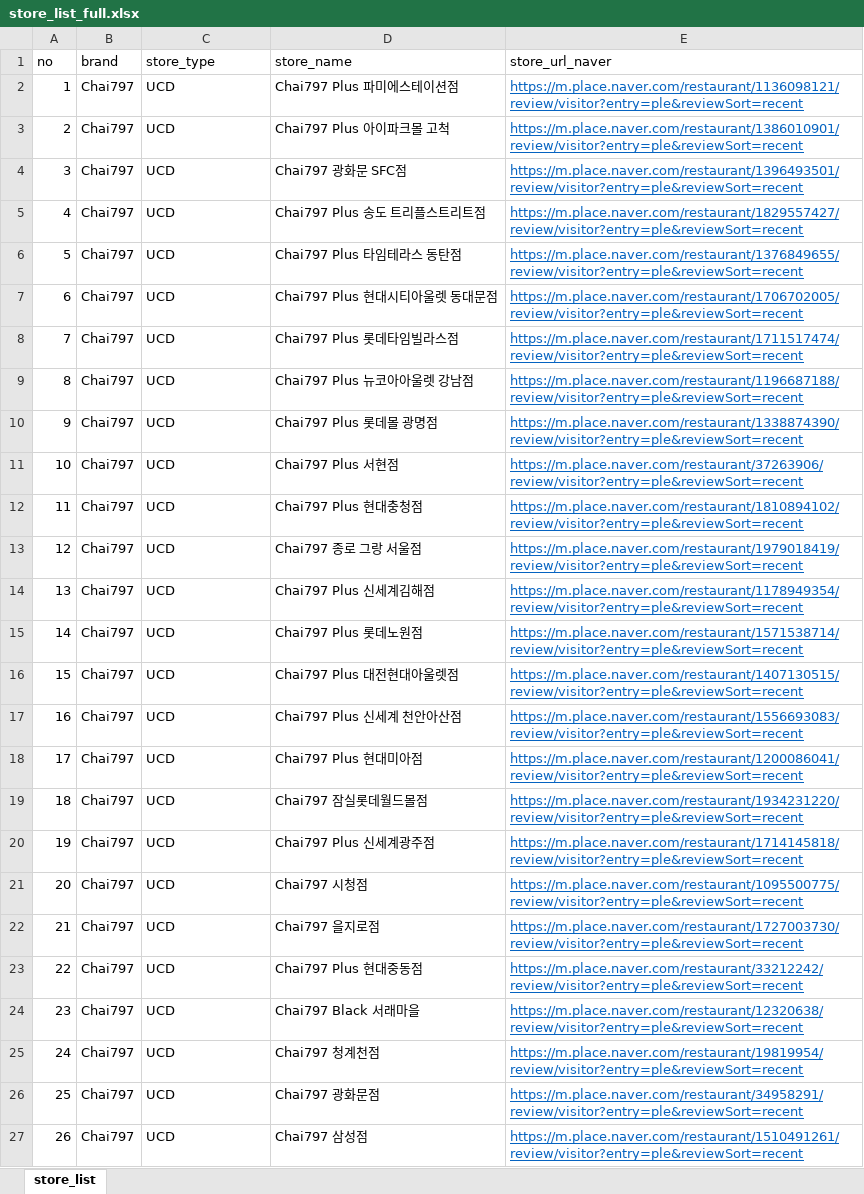
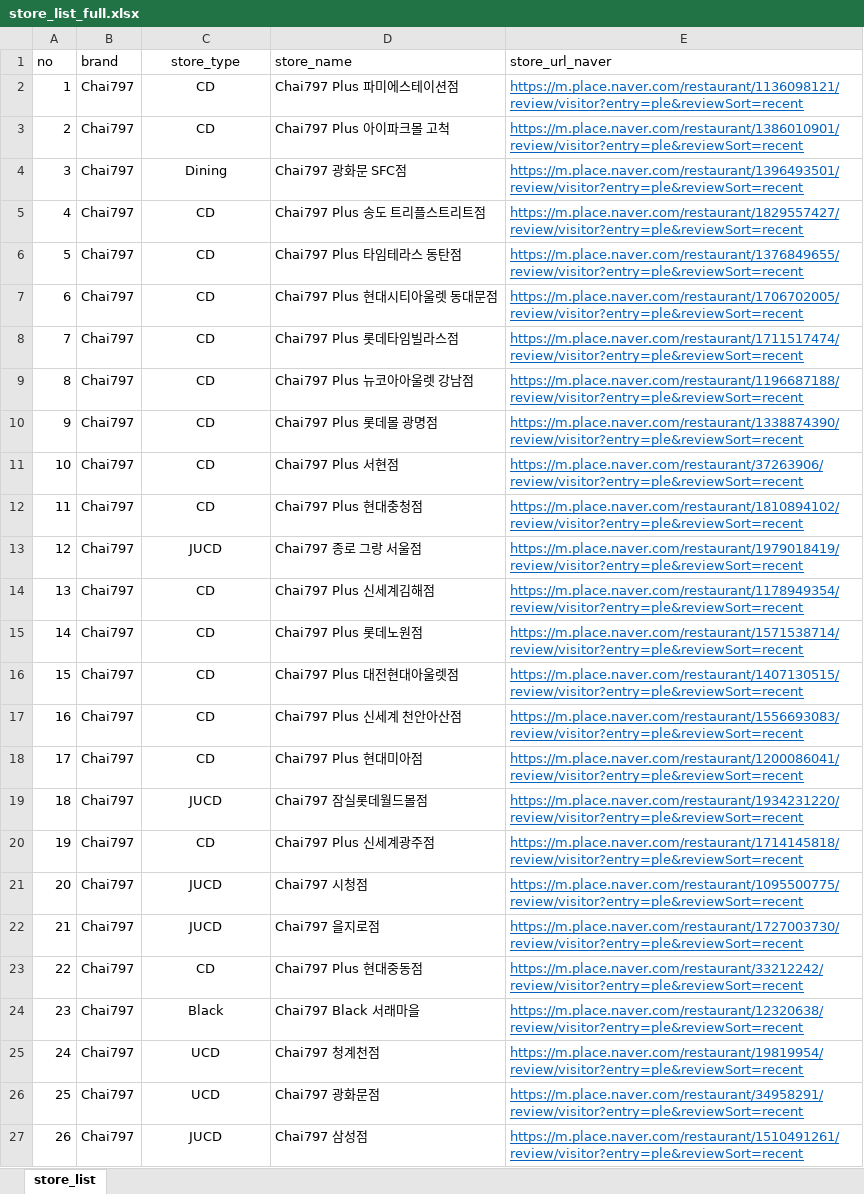
Before and after one commit to bear135/study_of_datascience, an Excel workbook: 40.SLnC_web_scarpping/data/store_list_full.xlsx, sheet store_list, drawn as a sheet; only a part is shown; values as stored, in another font and other column widths than the file's, no borders; the diff covers the shown part only; the diff names each change by its address in the sheet, - before the commit and + after, or states it on an @@ line.

Commit message:
Add files via upload

```diff
--- a/40.SLnC_web_scarpping/data/store_list_full.xlsx (sheet store_list)
+++ b/40.SLnC_web_scarpping/data/store_list_full.xlsx (sheet store_list)
-C1:C27 alignment: left
+C1:C27 alignment: center
-C2:C3 (store_type): UCD
+C2:C3 (store_type): CD
-C4 (store_type): UCD
+C4 (store_type): Dining
-C5:C12 (store_type): UCD
+C5:C12 (store_type): CD
-C13 (store_type): UCD
+C13 (store_type): JUCD
-C14:C18 (store_type): UCD
+C14:C18 (store_type): CD
-C19 (store_type): UCD
+C19 (store_type): JUCD
-C20 (store_type): UCD
+C20 (store_type): CD
-C21:C22 (store_type): UCD
+C21:C22 (store_type): JUCD
-C23 (store_type): UCD
+C23 (store_type): CD
-C24 (store_type): UCD
+C24 (store_type): Black
-C27 (store_type): UCD
+C27 (store_type): JUCD
```
Also changed, not shown: 104 edited cells and cell formats elsewhere in this sheet.
